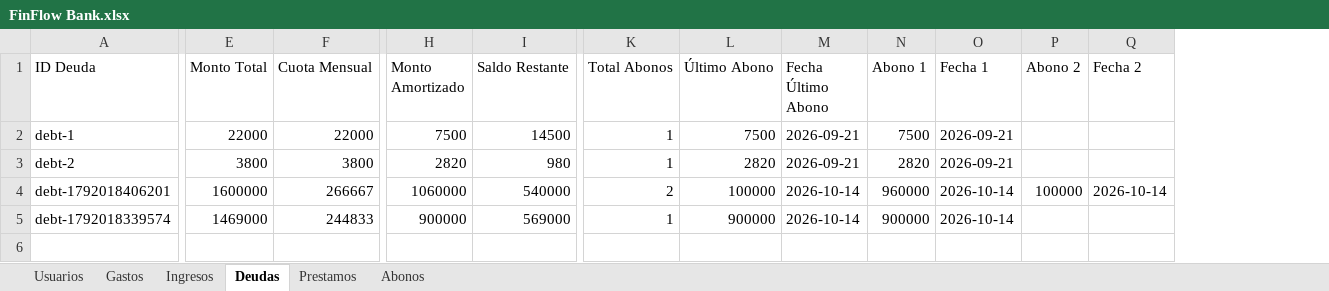
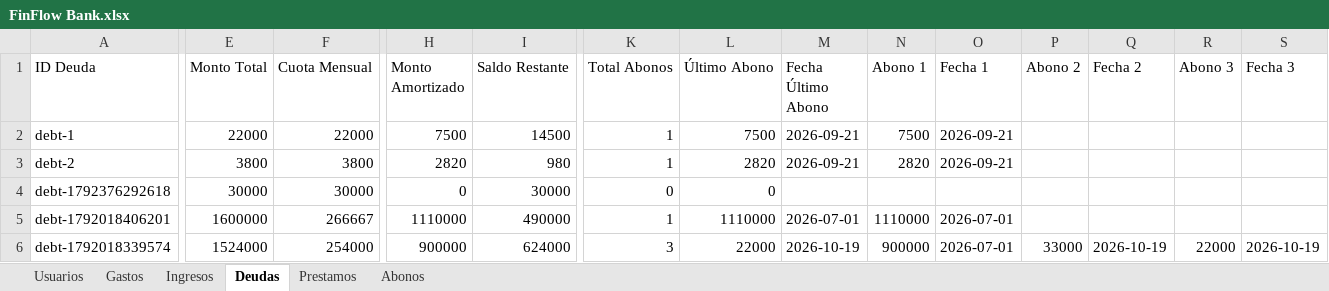
Before and after one commit to laeva265-ui/Cuentas, an Excel workbook: FinFlow Bank.xlsx, sheet Deudas, drawn as a sheet; only a part is shown, gaps mark what is left out; values as stored, in another font and other column widths than the file's, no borders; addresses are those after the commit; rows hold the shown columns only; the diff names each change by its address in the sheet, - before the commit and + after, or states it on an @@ line.

Commit message:
feat: diferenciacio visual permanente de abonos y aumentos de deuda/prestamo con registro individual

```diff
--- a/FinFlow Bank.xlsx (sheet Deudas)
+++ b/FinFlow Bank.xlsx (sheet Deudas)
+column R (Abono 3), row 6: 22000
+column S (Fecha 3), row 6: 2026-10-19
+row 4: debt-1792376292618 | 30000 | 30000 | 0 | 30000 | 0 | 0
-H5 (Monto Amortizado): 1060000
+H5 (Monto Amortizado): 1110000
-I5 (Saldo Restante): 540000
+I5 (Saldo Restante): 490000
-K5 (Total Abonos): 2
+K5 (Total Abonos): 1
-L5 (Último Abono): 100000
+L5 (Último Abono): 1110000
-M5 (Fecha Último Abono): 2026-10-14
+M5 (Fecha Último Abono): 2026-07-01
-N5 (Abono 1): 960000
+N5 (Abono 1): 1110000
-O5:O6 (Fecha 1): 2026-10-14
+O5:O6 (Fecha 1): 2026-07-01
-P5 (Abono 2): 100000
+P5 (Abono 2): (empty)
-Q5 (Fecha 2): 2026-10-14
+Q5 (Fecha 2): (empty)
-E6 (Monto Total): 1469000
+E6 (Monto Total): 1524000
-F6 (Cuota Mensual): 244833
+F6 (Cuota Mensual): 254000
-I6 (Saldo Restante): 569000
+I6 (Saldo Restante): 624000
-K6 (Total Abonos): 1
+K6 (Total Abonos): 3
-L6 (Último Abono): 900000
+L6 (Último Abono): 22000
-M6 (Fecha Último Abono): 2026-10-14
+M6 (Fecha Último Abono): 2026-10-19
-P6 (Abono 2): (empty)
+P6 (Abono 2): 33000
-Q6 (Fecha 2): (empty)
+Q6 (Fecha 2): 2026-10-19
```
Also changed, not shown: sheet Abonos, 16 other files.
